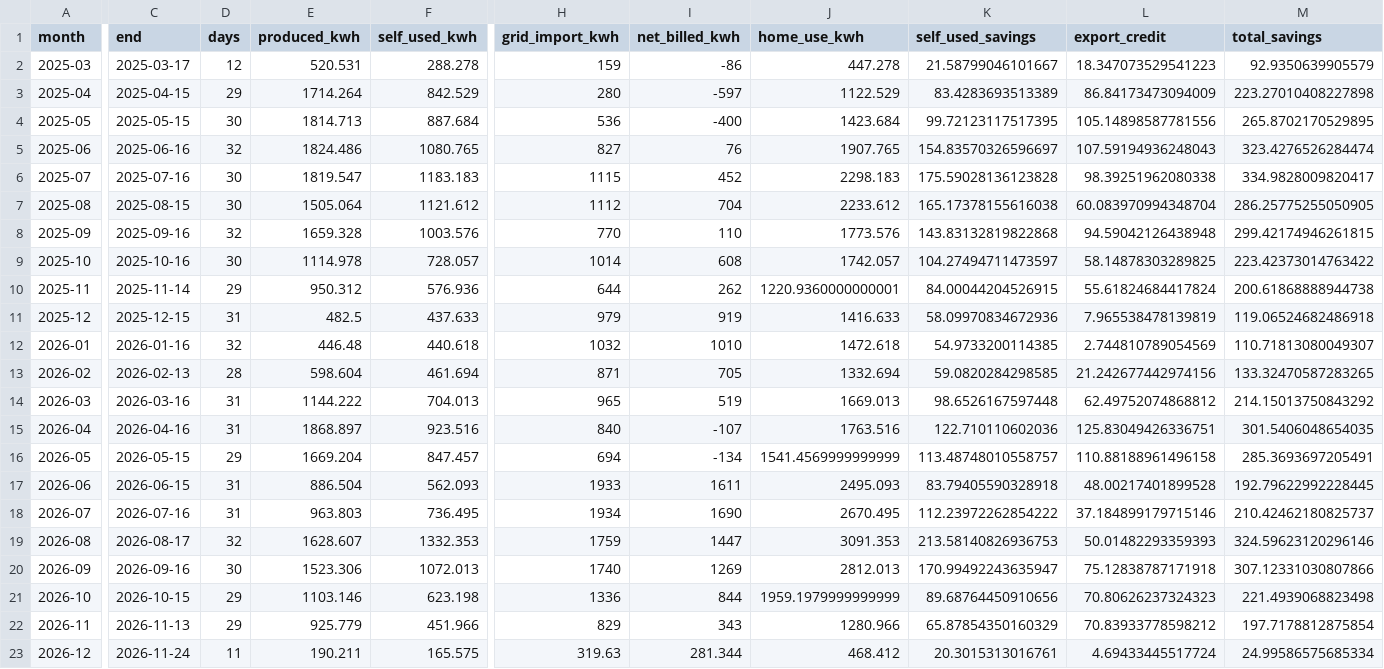
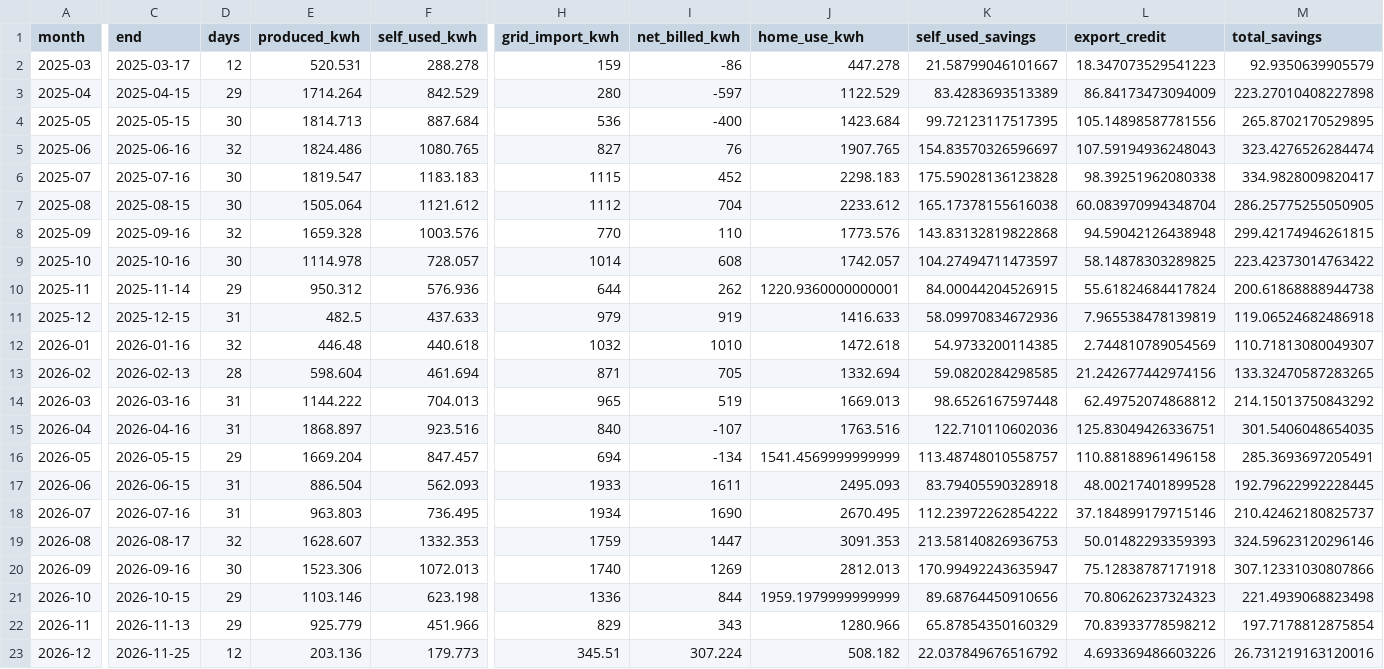
Before and after one commit to colinnickels-ui/colinnickels-ui.github.io, a CSV file: savings.csv, drawn as a sheet; only a part is shown, gaps mark what is left out; the diff covers the shown part only; the diff names each change by its address in the sheet, - before the commit and + after, or states it on an @@ line.

Commit message:
Update savings data (2026-11-25)

```diff
--- a/savings.csv
+++ b/savings.csv
-C23 (end): 2026-11-24
+C23 (end): 2026-11-25
-D23 (days): 11
+D23 (days): 12
-E23 (produced_kwh): 190.211
+E23 (produced_kwh): 203.136
-F23 (self_used_kwh): 165.575
+F23 (self_used_kwh): 179.773
-H23 (grid_import_kwh): 319.63
+H23 (grid_import_kwh): 345.51
-I23 (net_billed_kwh): 281.344
+I23 (net_billed_kwh): 307.224
-J23 (home_use_kwh): 468.412
+J23 (home_use_kwh): 508.182
-K23 (self_used_savings): 20.3015313016761
+K23 (self_used_savings): 22.037849676516792
-L23 (export_credit): 4.69433445517724
+L23 (export_credit): 4.693369486603226
-M23 (total_savings): 24.99586575685334
+M23 (total_savings): 26.731219163120016
```
Also changed, not shown: 3 edited cells elsewhere in this file.
